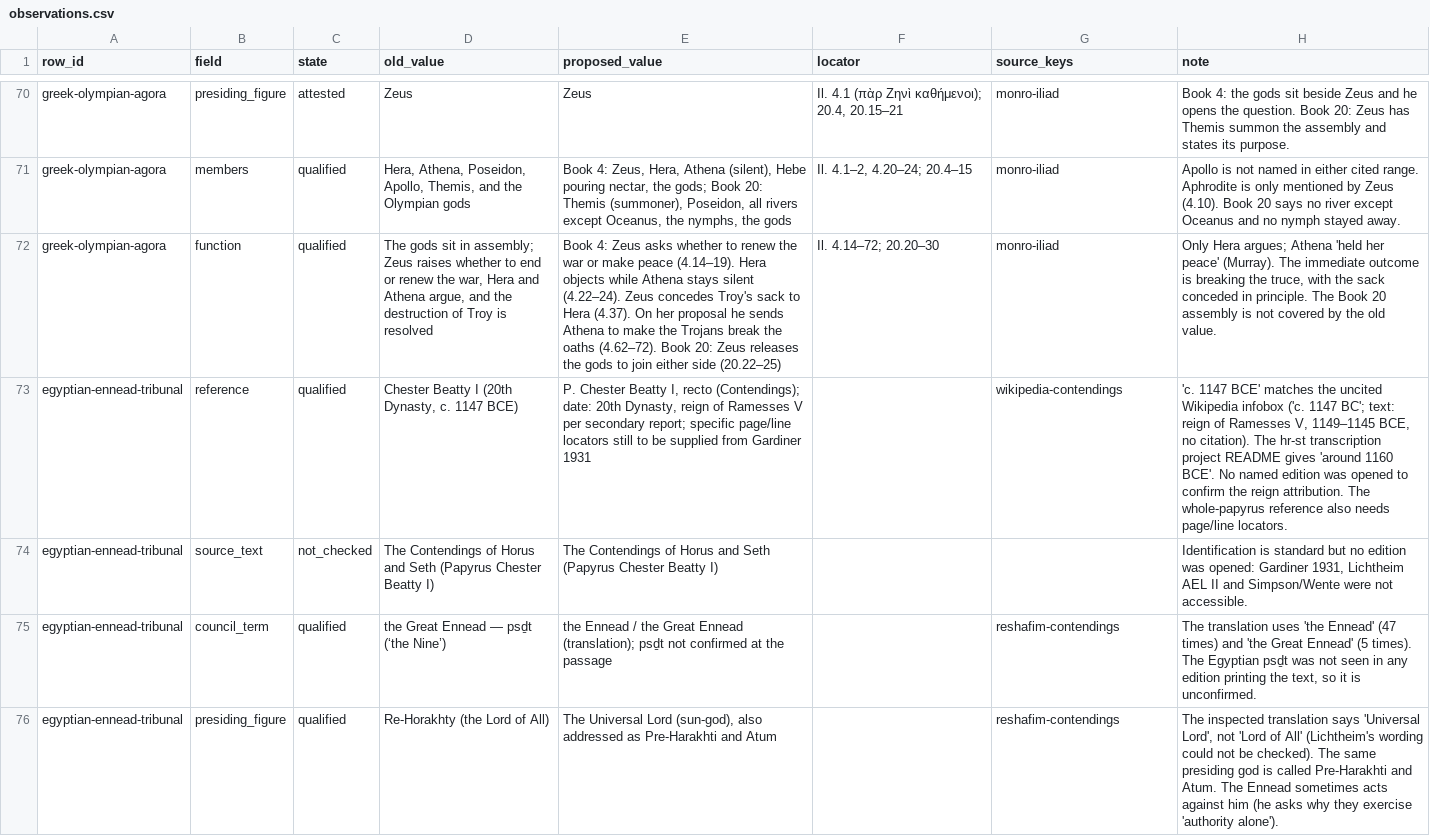
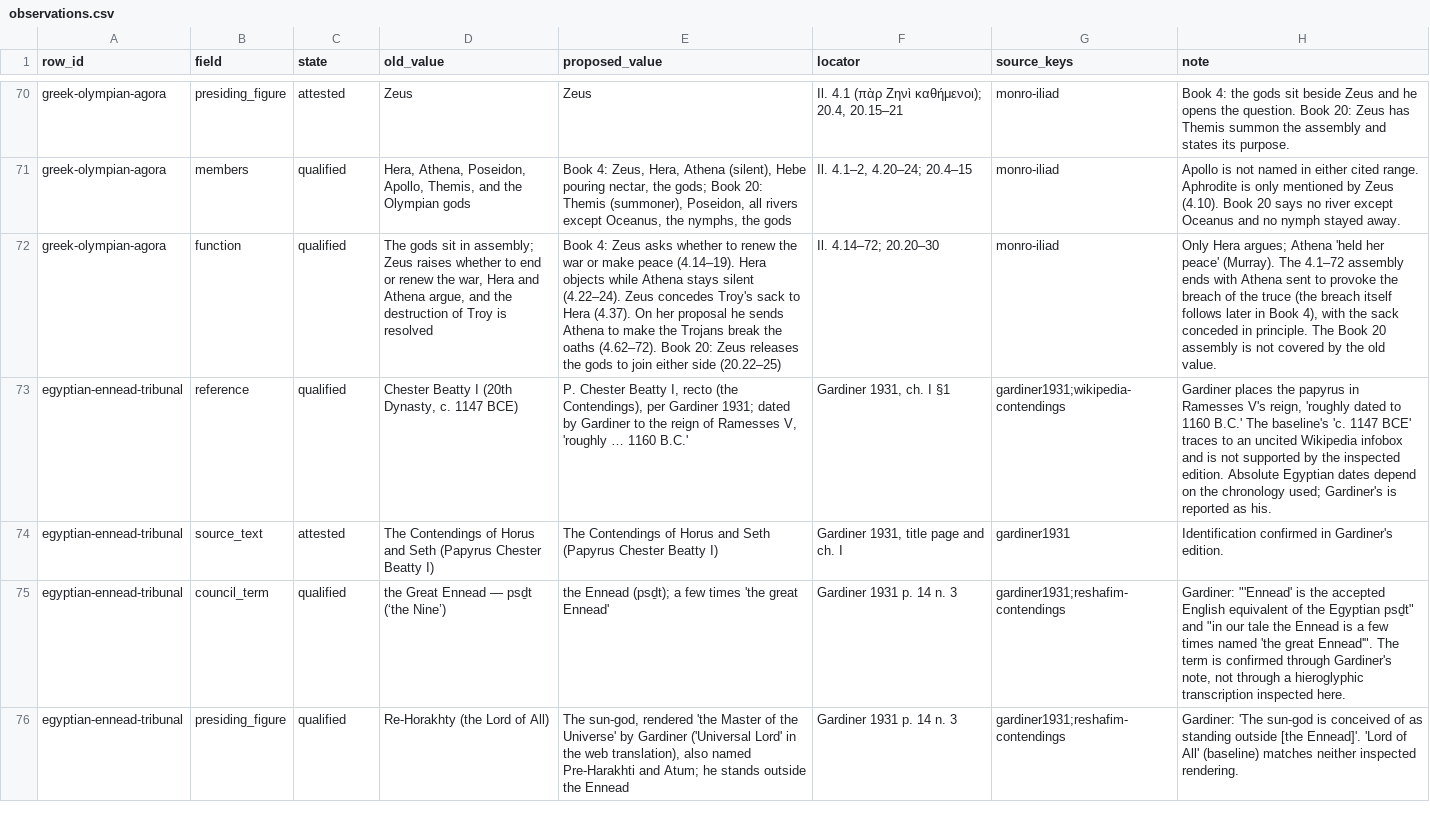
Before and after one commit to wheelofheaven/core, a CSV file: docs/research/divine-council-index/observations.csv, drawn as a sheet; only a part is shown, gaps mark what is left out; the diff covers the shown part only; the diff names each change by its address in the sheet, - before the commit and + after, or states it on an @@ line.

```diff
--- a/docs/research/divine-council-index/observations.csv
+++ b/docs/research/divine-council-index/observations.csv
-H72 (note): …(Murray). The immediate outcome is breaking the truce, with the…
+H72 (note): …(Murray). The 4.1–72 assembly ends with Athena sent to provoke the breach of the truce (the breach itself follows later in Book 4), with the…
-E73 (proposed_value): …I, recto (Contendings); date: 20th Dynasty, reign of Ramesses V per secondary report; specific page/line locators still to be supplied from Gardiner 1931
+E73 (proposed_value): …I, recto (the Contendings), per Gardiner 1931; dated by Gardiner to the reign of Ramesses V, 'roughly … 1160 B.C.'
-F73 (locator): (empty)
+F73 (locator): Gardiner 1931, ch. I §1
-G73 (source_keys): wikipedia-contendings
+G73 (source_keys): gardiner1931;wikipedia-contendings
-H73 (note): 'c. 1147 BCE' matches the uncited Wikipedia infobox ('c. 1147 BC'; text: reign of Ramesses V, 1149–1145 BCE, no citation). The hr-st transcription project README gives 'around 1160 BCE'. No named edition was opened to confirm the reign attribution. The whole-papyrus reference also needs page/line locators.
+H73 (note): Gardiner places the papyrus in Ramesses V's reign, 'roughly dated to 1160 B.C.' The baseline's 'c. 1147 BCE' traces to an uncited Wikipedia infobox and is not supported by the inspected edition. Absolute Egyptian dates depend on the chronology used; Gardiner's is reported as his.
-C74 (state): not_checked
+C74 (state): attested
-F74 (locator): (empty)
+F74 (locator): Gardiner 1931, title page and ch. I
-G74 (source_keys): (empty)
+G74 (source_keys): gardiner1931
-H74 (note): Identification is standard but no edition was opened: Gardiner 1931, Lichtheim AEL II and Simpson/Wente were not accessible.
+H74 (note): Identification confirmed in Gardiner's edition.
-E75 (proposed_value): the Ennead / the Great Ennead (translation); psḏt not confirmed at the passage
+E75 (proposed_value): the Ennead (psḏt); a few times 'the great Ennead'
-F75:F76 (locator): (empty)
+F75:F76 (locator): Gardiner 1931 p. 14 n. 3
-G75:G76 (source_keys): reshafim-contendings
+G75:G76 (source_keys): gardiner1931;reshafim-contendings
-H75 (note): The translation uses 'the Ennead' (47 times) and 'the Great Ennead' (5 times). The Egyptian psḏt was not seen in any edition printing the text, so it is unconfirmed.
+H75 (note): Gardiner: "'Ennead' is the accepted English equivalent of the Egyptian psḏt" and "in our tale the Ennead is a few times named 'the great Ennead'". The term is confirmed through Gardiner's note, not through a hieroglyphic transcription inspected here.
-E76 (proposed_value): The Universal Lord (sun-god), also addressed as Pre-Harakhti and Atum
+E76 (proposed_value): The sun-god, rendered 'the Master of the Universe' by Gardiner ('Universal Lord' in the web translation), also named Pre-Harakhti and Atum; he stands outside the Ennead
-H76 (note): The inspected translation says 'Universal Lord', not 'Lord of All' (Lichtheim's wording could not be checked). The same presiding god is called Pre-Harakhti and Atum. The Ennead sometimes acts against him (he asks why they exercise 'authority alone').
+H76 (note): Gardiner: 'The sun-god is conceived of as standing outside [the Ennead]'. 'Lord of All' (baseline) matches neither inspected rendering.
```
Also changed, not shown: 19 edited cells elsewhere in this file, 3 other files.
